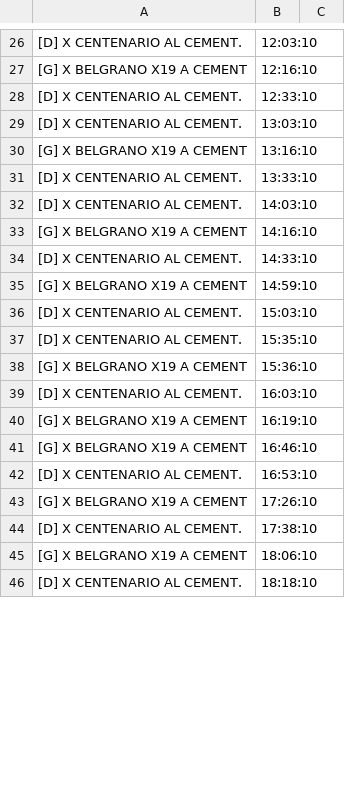
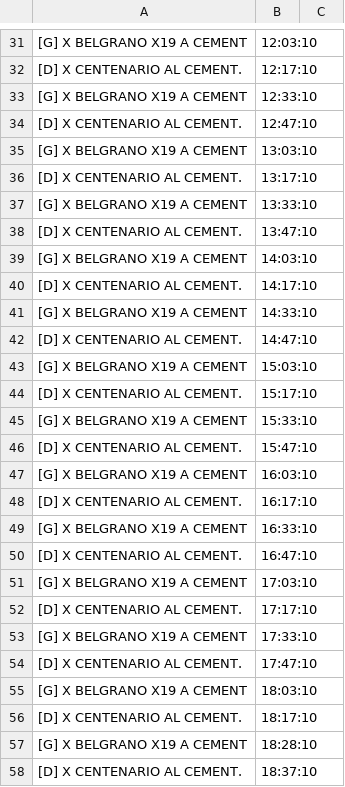
Before and after one commit to alanberns/bondi-app, a CSV file: public/csv/cementSAB.csv, drawn as a sheet; only a part is shown, gaps mark what is left out; removed rows and columns are numbered as before the commit, all else as after; the diff covers the shown part only; the diff names each change by its address in the sheet, - before the commit and + after, or states it on an @@ line.

```diff
--- a/public/csv/cementSAB.csv
+++ b/public/csv/cementSAB.csv
-A31: [D] X CENTENARIO AL CEMENT.
+A31: [G] X BELGRANO X19 A CEMENT
-row 27: [G] X BELGRANO X19 A CEMENT | 12:16:10
+row 32: [D] X CENTENARIO AL CEMENT. | 12:17:10
-A33: [D] X CENTENARIO AL CEMENT.
+A33: [G] X BELGRANO X19 A CEMENT
+row 34: [D] X CENTENARIO AL CEMENT. | 12:47:10
-A35: [D] X CENTENARIO AL CEMENT.
+A35: [G] X BELGRANO X19 A CEMENT
-row 30: [G] X BELGRANO X19 A CEMENT | 13:16:10
+row 36: [D] X CENTENARIO AL CEMENT. | 13:17:10
-A37: [D] X CENTENARIO AL CEMENT.
+A37: [G] X BELGRANO X19 A CEMENT
+row 38: [D] X CENTENARIO AL CEMENT. | 13:47:10
-A39: [D] X CENTENARIO AL CEMENT.
+A39: [G] X BELGRANO X19 A CEMENT
-row 33: [G] X BELGRANO X19 A CEMENT | 14:16:10
+row 40: [D] X CENTENARIO AL CEMENT. | 14:17:10
-A41: [D] X CENTENARIO AL CEMENT.
+A41: [G] X BELGRANO X19 A CEMENT
-row 35: [G] X BELGRANO X19 A CEMENT | 14:59:10
+row 42: [D] X CENTENARIO AL CEMENT. | 14:47:10
-A43: [D] X CENTENARIO AL CEMENT.
+A43: [G] X BELGRANO X19 A CEMENT
-B44: 15:35:10
+B44: 15:17:10
-B45: 15:36:10
+B45: 15:33:10
+row 46: [D] X CENTENARIO AL CEMENT. | 15:47:10
-A47: [D] X CENTENARIO AL CEMENT.
+A47: [G] X BELGRANO X19 A CEMENT
+row 48: [D] X CENTENARIO AL CEMENT. | 16:17:10
-B49: 16:19:10
+B49: 16:33:10
+row 50: [D] X CENTENARIO AL CEMENT. | 16:47:10
-B51: 16:46:10
+B51: 17:03:10
-B52: 16:53:10
+B52: 17:17:10
-B53: 17:26:10
+B53: 17:33:10
-B54: 17:38:10
+B54: 17:47:10
-B55: 18:06:10
+B55: 18:03:10
-B56: 18:18:10
+B56: 18:17:10
+row 57: [G] X BELGRANO X19 A CEMENT | 18:28:10
+row 58: [D] X CENTENARIO AL CEMENT. | 18:37:10
```
Also changed, not shown: 22 added rows, 4 removed rows and 32 edited cells elsewhere in this file, public/csv/psanmartinSAB.csv, public/csv/pzaItaliaSAB.csv, 6 other files.
